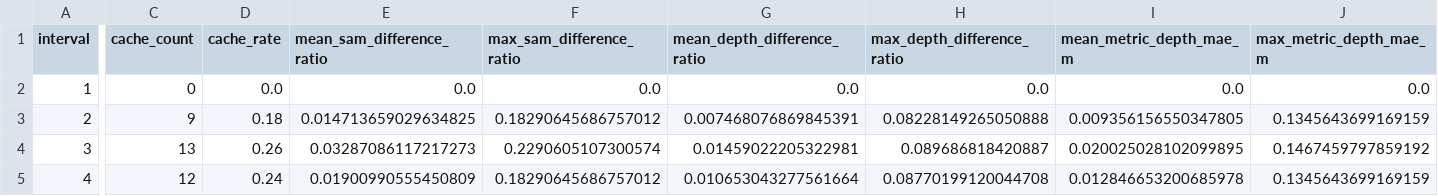
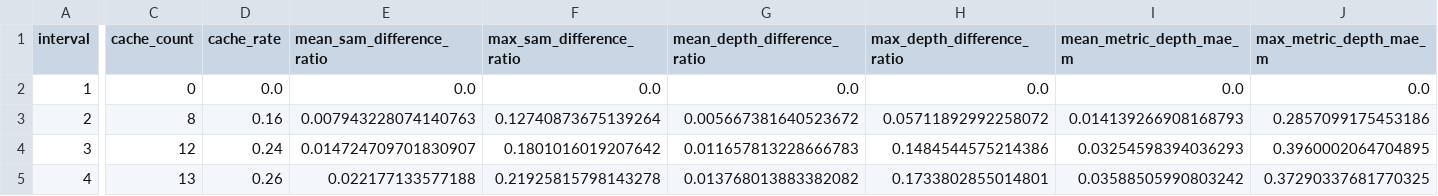
Before and after one commit to 13131323/CV_AR, a CSV file: test_res/test3/test3_interval_summary.csv, drawn as a sheet; only a part is shown, gaps mark what is left out; the diff covers the shown part only; the diff names each change by its address in the sheet, - before the commit and + after, or states it on an @@ line.

```diff
--- a/test_res/test3/test3_interval_summary.csv
+++ b/test_res/test3/test3_interval_summary.csv
-C3 (cache_count): 9
+C3 (cache_count): 8
-D3 (cache_rate): 0.18
+D3 (cache_rate): 0.16
-E3 (mean_sam_difference_ratio): 0.014713659029634825
+E3 (mean_sam_difference_ratio): 0.007943228074140763
-F3 (max_sam_difference_ratio): 0.18290645686757012
+F3 (max_sam_difference_ratio): 0.12740873675139264
-G3 (mean_depth_difference_ratio): 0.007468076869845391
+G3 (mean_depth_difference_ratio): 0.005667381640523672
-H3 (max_depth_difference_ratio): 0.08228149265050888
+H3 (max_depth_difference_ratio): 0.05711892992258072
-I3 (mean_metric_depth_mae_m): 0.009356156550347805
+I3 (mean_metric_depth_mae_m): 0.014139266908168793
-J3 (max_metric_depth_mae_m): 0.1345643699169159
+J3 (max_metric_depth_mae_m): 0.2857099175453186
-C4 (cache_count): 13
+C4 (cache_count): 12
-D4 (cache_rate): 0.26
+D4 (cache_rate): 0.24
-E4 (mean_sam_difference_ratio): 0.03287086117217273
+E4 (mean_sam_difference_ratio): 0.014724709701830907
-F4 (max_sam_difference_ratio): 0.2290605107300574
+F4 (max_sam_difference_ratio): 0.1801016019207642
-G4 (mean_depth_difference_ratio): 0.01459022205322981
+G4 (mean_depth_difference_ratio): 0.011657813228666783
-H4 (max_depth_difference_ratio): 0.089686818420887
+H4 (max_depth_difference_ratio): 0.1484544575214386
-I4 (mean_metric_depth_mae_m): 0.020025028102099895
+I4 (mean_metric_depth_mae_m): 0.03254598394036293
-J4 (max_metric_depth_mae_m): 0.1467459797859192
+J4 (max_metric_depth_mae_m): 0.3960002064704895
-C5 (cache_count): 12
+C5 (cache_count): 13
-D5 (cache_rate): 0.24
+D5 (cache_rate): 0.26
-E5 (mean_sam_difference_ratio): 0.01900990555450809
+E5 (mean_sam_difference_ratio): 0.022177133577188
-F5 (max_sam_difference_ratio): 0.18290645686757012
+F5 (max_sam_difference_ratio): 0.21925815798143278
-G5 (mean_depth_difference_ratio): 0.010653043277561664
+G5 (mean_depth_difference_ratio): 0.013768013883382082
-H5 (max_depth_difference_ratio): 0.08770199120044708
+H5 (max_depth_difference_ratio): 0.1733802855014801
-I5 (mean_metric_depth_mae_m): 0.012846653200685978
+I5 (mean_metric_depth_mae_m): 0.03588505990803242
-J5 (max_metric_depth_mae_m): 0.1345643699169159
+J5 (max_metric_depth_mae_m): 0.37290337681770325
```
Also changed, not shown: 62 edited cells elsewhere in this file, test_res/test3/test3_frame_results.csv, 23 other files.
